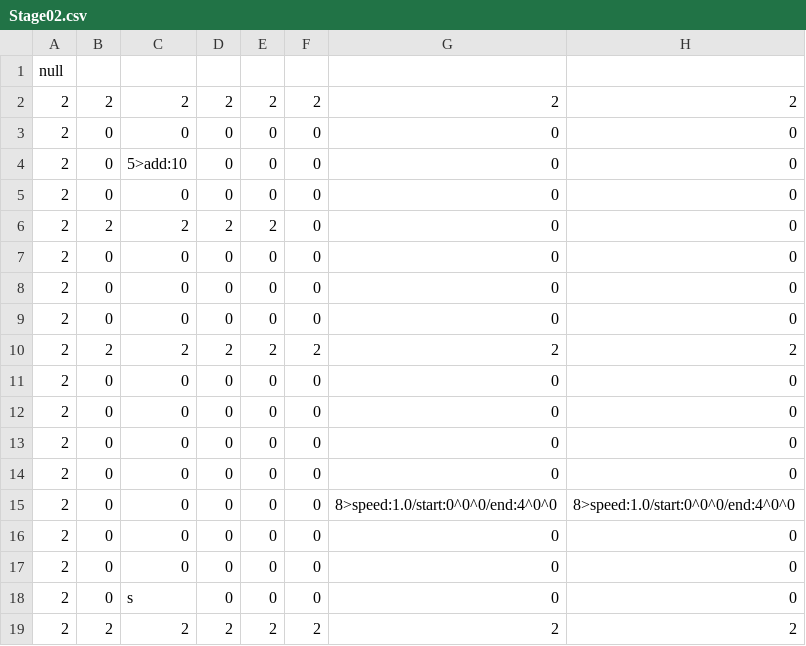
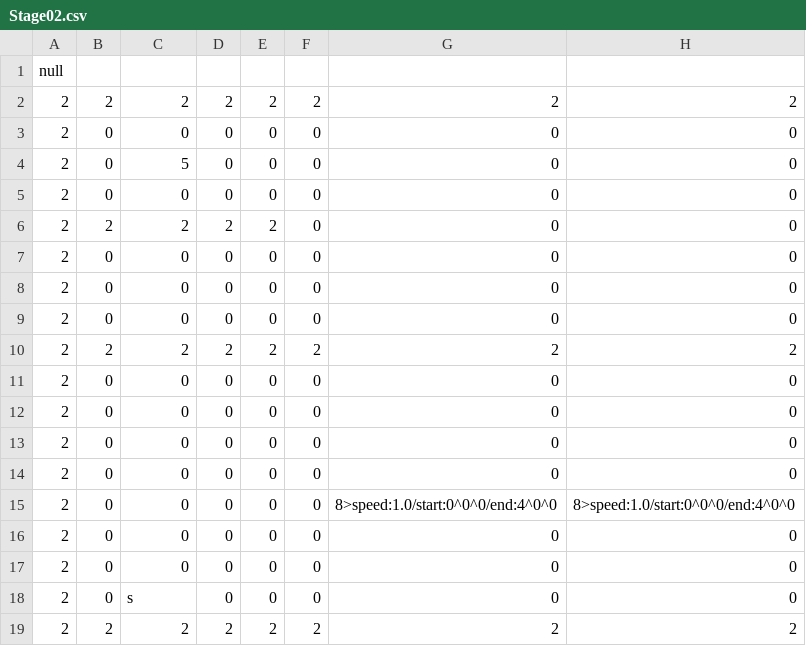
Before and after one commit to Roni2032/202410_BlastJump, a CSV file: media/Maps/Stage02.csv, drawn as a sheet; only a part is shown; the diff names each change by its address in the sheet, - before the commit and + after, or states it on an @@ line.

```diff
--- a/media/Maps/Stage02.csv
+++ b/media/Maps/Stage02.csv
-C4: 5>add:10
+C4: 5
```
Also changed, not shown: media/Maps/Stage03.csv, media/Maps/Stage05.csv, 1 other file.
